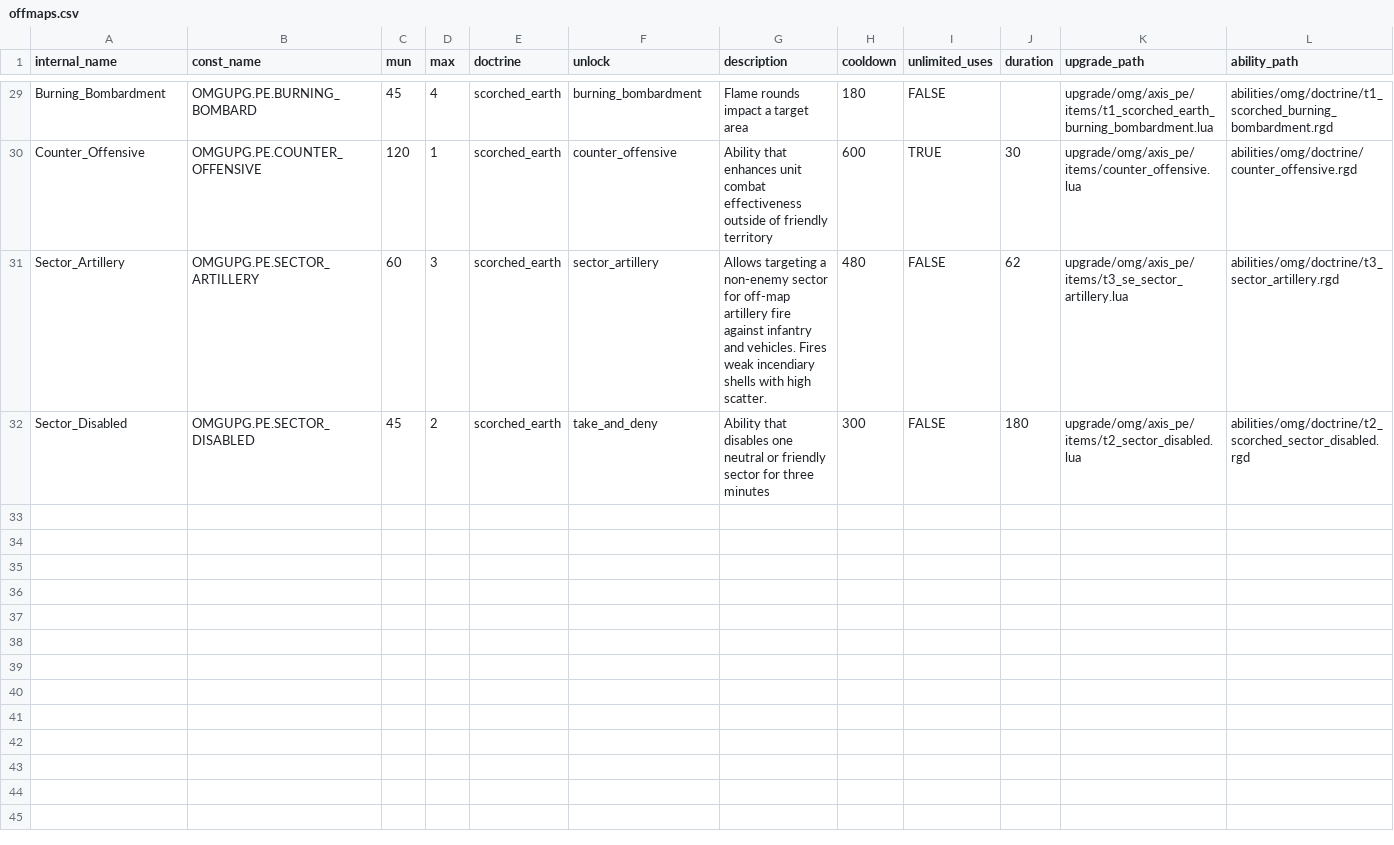
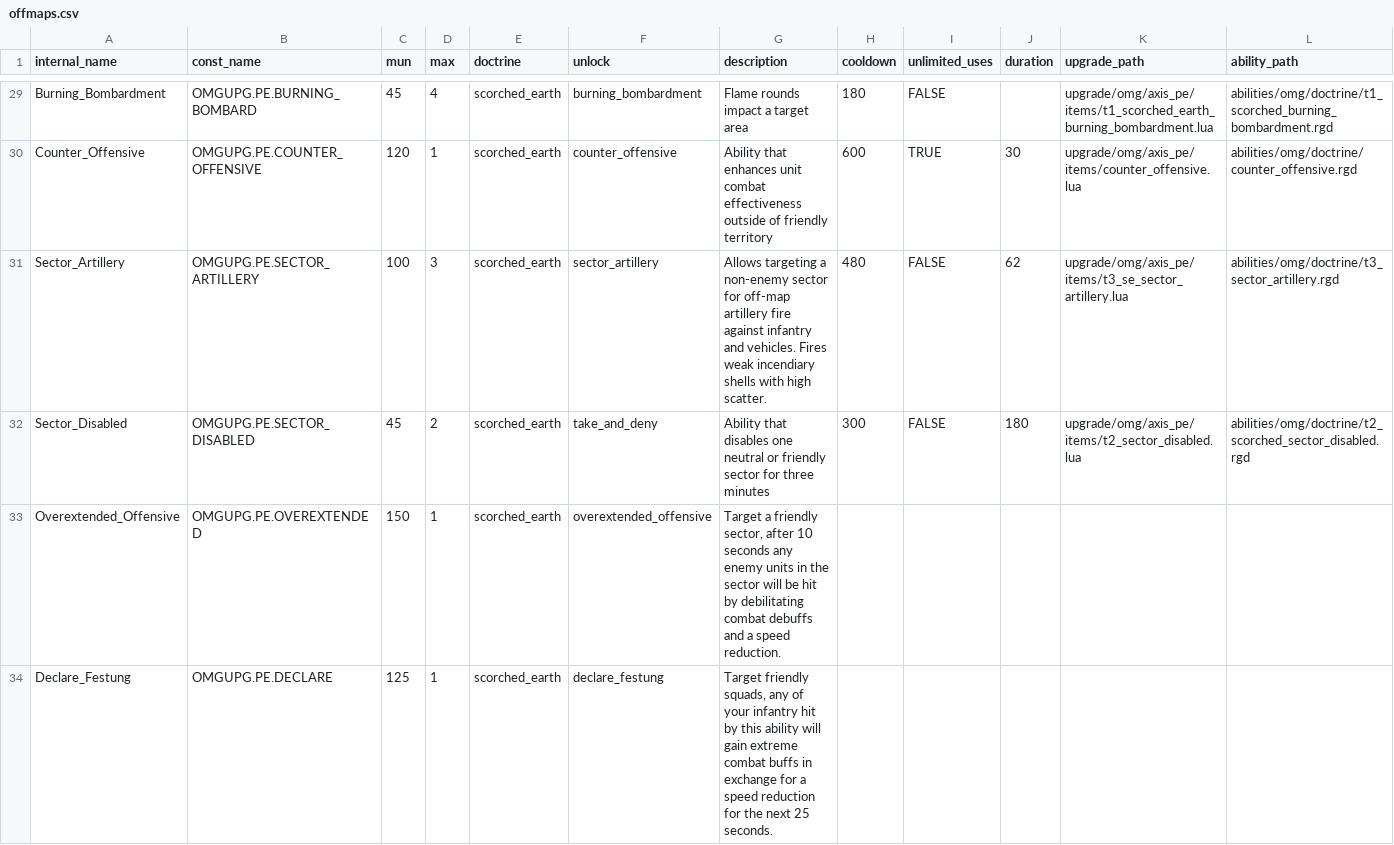
Before and after one commit to mma127/omg_rails, a CSV file: db/seeds/offmaps.csv, drawn as a sheet; only a part is shown, gaps mark what is left out; rows hold the shown columns only; the diff names each change by its address in the sheet, - before the commit and + after, or states it on an @@ line.

```diff
--- a/db/seeds/offmaps.csv
+++ b/db/seeds/offmaps.csv
-C31 (mun): 60
+C31 (mun): 100
+row 33: Overextended_Offensive | OMGUPG.PE.OVEREXTENDED | 150 | 1 | scorched_earth | overextended_offensive | Target a friendly sector, after 10 seconds any enemy units in the sector will be hit by debilitating combat debuffs and a speed reduction.
+row 34: Declare_Festung | OMGUPG.PE.DECLARE | 125 | 1 | scorched_earth | declare_festung | Target friendly squads, any of your infantry hit by this ability will gain extreme combat buffs in exchange for a speed reduction for the next 25 seconds.
```
Also changed, not shown: db/seeds/doctrineabilities.csv.
